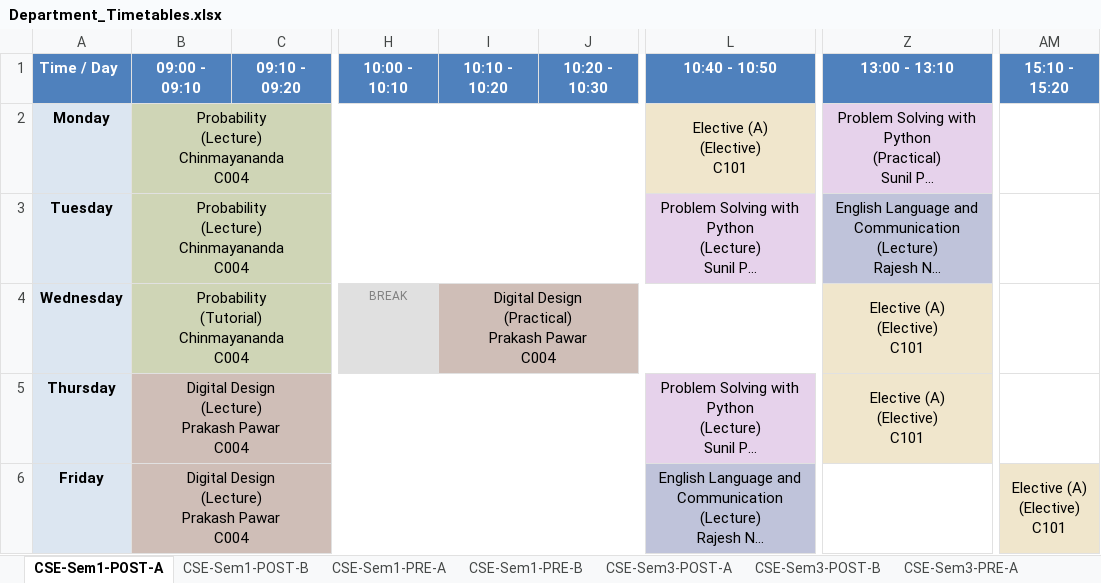
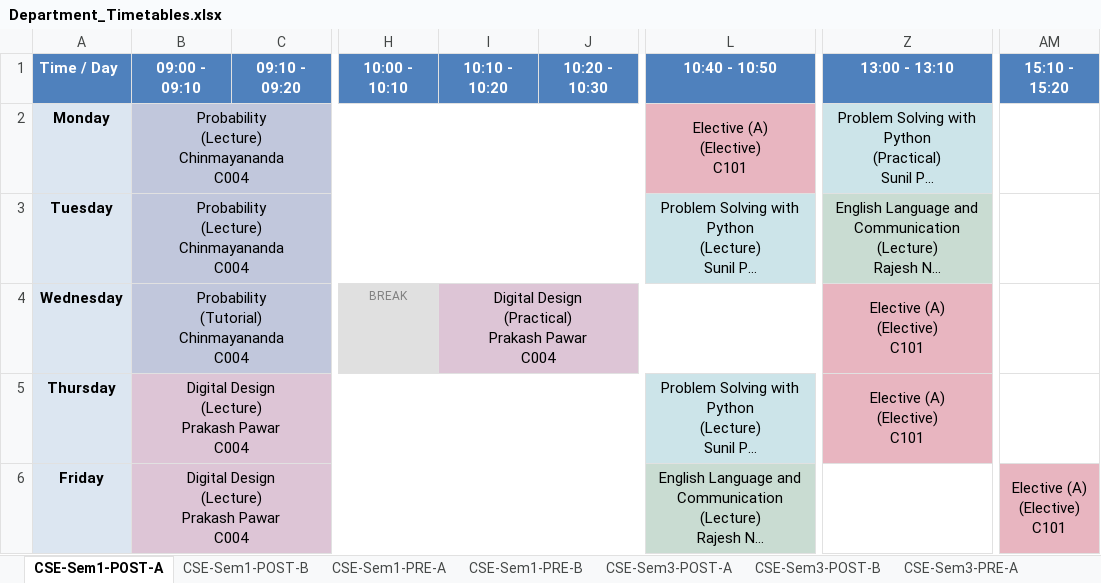
Before and after one commit to shriyanssahoo/Byte_Me, an Excel workbook: output/Department_Timetables.xlsx, sheet CSE-Sem1-POST-A, drawn as a sheet; only a part is shown, gaps mark what is left out; long unchanged cells end in …; values as stored, in another font and other column widths than the file's, no borders; the diff names each change by its address in the sheet, - before the commit and + after, or states it on an @@ line.

```diff
--- a/output/Department_Timetables.xlsx (sheet CSE-Sem1-POST-A)
+++ b/output/Department_Timetables.xlsx (sheet CSE-Sem1-POST-A)
-B2:B4 fill: #CFD5B6
+B2:B4 fill: #C1C7DC
-L2 fill: #F0E6CC
+L2 fill: #E8B5C0
-Z2 fill: #E6D2EB
+Z2 fill: #CCE4E9
-L3 fill: #E6D2EB
+L3 fill: #CCE4E9
-Z3 fill: #BFC3DA
+Z3 fill: #C9DCD2
-I4 fill: #CFBEB7
+I4 fill: #DDC5D6
-Z4:Z5 fill: #F0E6CC
+Z4:Z5 fill: #E8B5C0
-B5:B6 fill: #CFBEB7
+B5:B6 fill: #DDC5D6
-L5 fill: #E6D2EB
+L5 fill: #CCE4E9
-L6 fill: #BFC3DA
+L6 fill: #C9DCD2
-AM6 fill: #F0E6CC
+AM6 fill: #E8B5C0
```
Also changed, not shown: sheet ECE-Sem3-POST, sheet CSE-Sem1-POST-B, sheet CSE-Sem3-PRE-B, sheet DSAI-Sem5-POST, sheet DSAI-Sem5-PRE, sheet DSAI-Sem1-PRE, 25 more sheets, output/Faculty_Timetables.xlsx, 3 other files.
